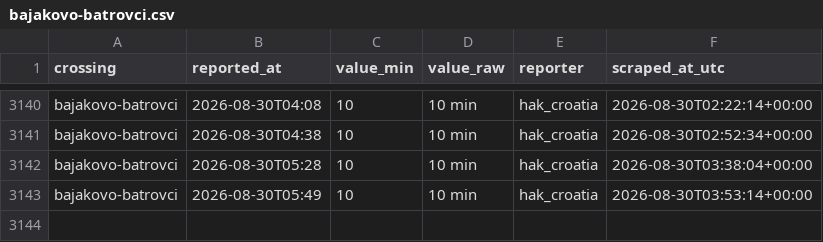
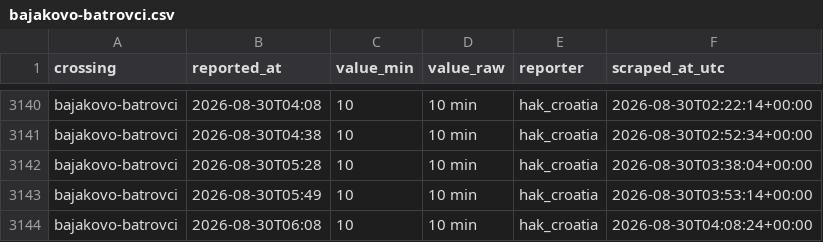
Before and after one commit to brankojosipovic/border-wait, a CSV file: data/bajakovo-batrovci.csv, drawn as a sheet; only a part is shown, gaps mark what is left out.

```diff
--- a/data/bajakovo-batrovci.csv
+++ b/data/bajakovo-batrovci.csv
@@ -3143 +3143,2 @@ bajakovo-batrovci,2026-08-30T05:28,10,10 min,hak_croatia,2026-08-30T03:38:04+00:
 bajakovo-batrovci,2026-08-30T05:49,10,10 min,hak_croatia,2026-08-30T03:53:14+00:00
+bajakovo-batrovci,2026-08-30T06:08,10,10 min,hak_croatia,2026-08-30T04:08:24+00:00
```
Also changed, not shown: data/batrovci-bajakovo.csv, data/evzoni-bogorodica.csv, 4 other files.
